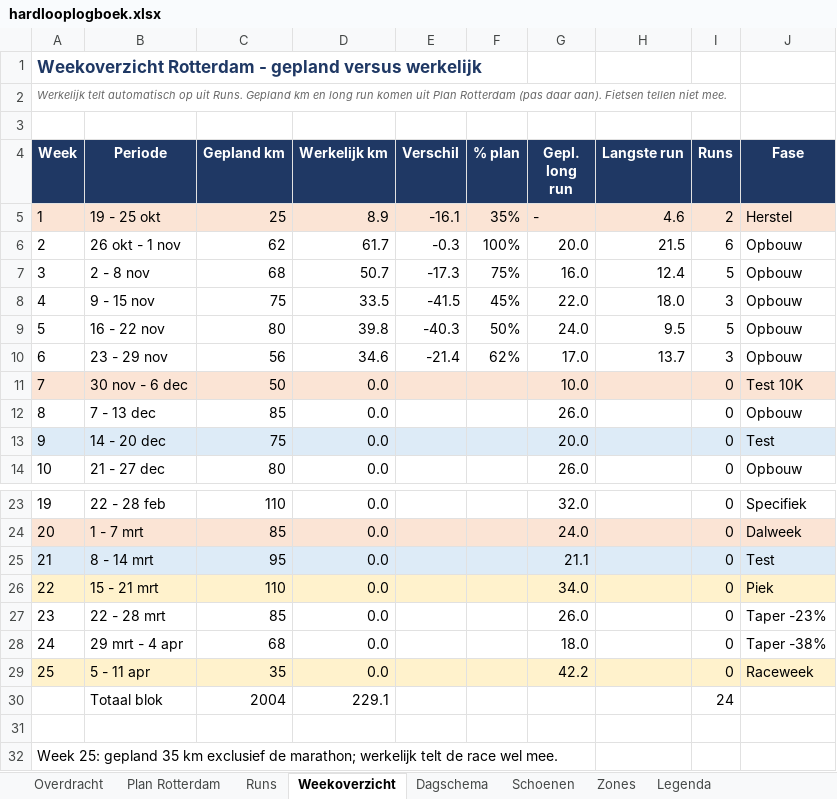
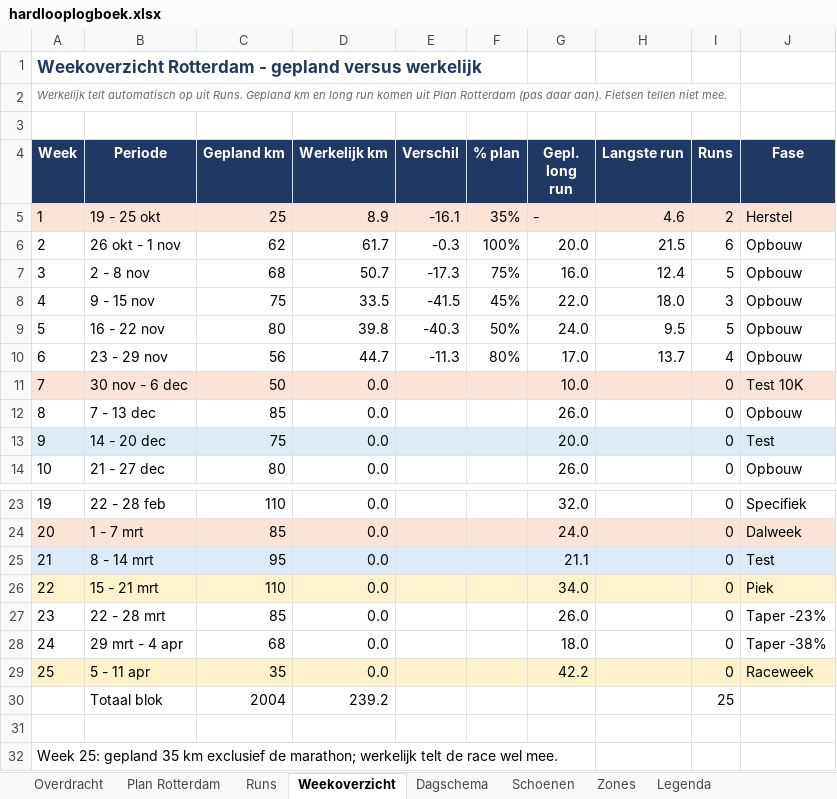
Before and after one commit to fkleinobbink/Garmin, an Excel workbook: logboek/hardlooplogboek.xlsx, sheet Weekoverzicht, drawn as a sheet; only a part is shown, gaps mark what is left out; values as stored, in another font and other column widths than the file's, no borders; the diff names each change by its address in the sheet, - before the commit and + after, or states it on an @@ line.

```diff
--- a/logboek/hardlooplogboek.xlsx (sheet Weekoverzicht)
+++ b/logboek/hardlooplogboek.xlsx (sheet Weekoverzicht)
-D10 (Werkelijk km): 34.6
+D10 (Werkelijk km): 44.7
-E10 (Verschil): -21.4
+E10 (Verschil): -11.3
-F10 (% plan): 62%
+F10 (% plan): 80%
-I10 (Runs): 3
+I10 (Runs): 4
-D30 (Werkelijk km): 229.1
+D30 (Werkelijk km): 239.2
-I30 (Runs): 24
+I30 (Runs): 25
```
Also changed, not shown: sheet Runs, sheet Dagschema, sheet Schoenen.
